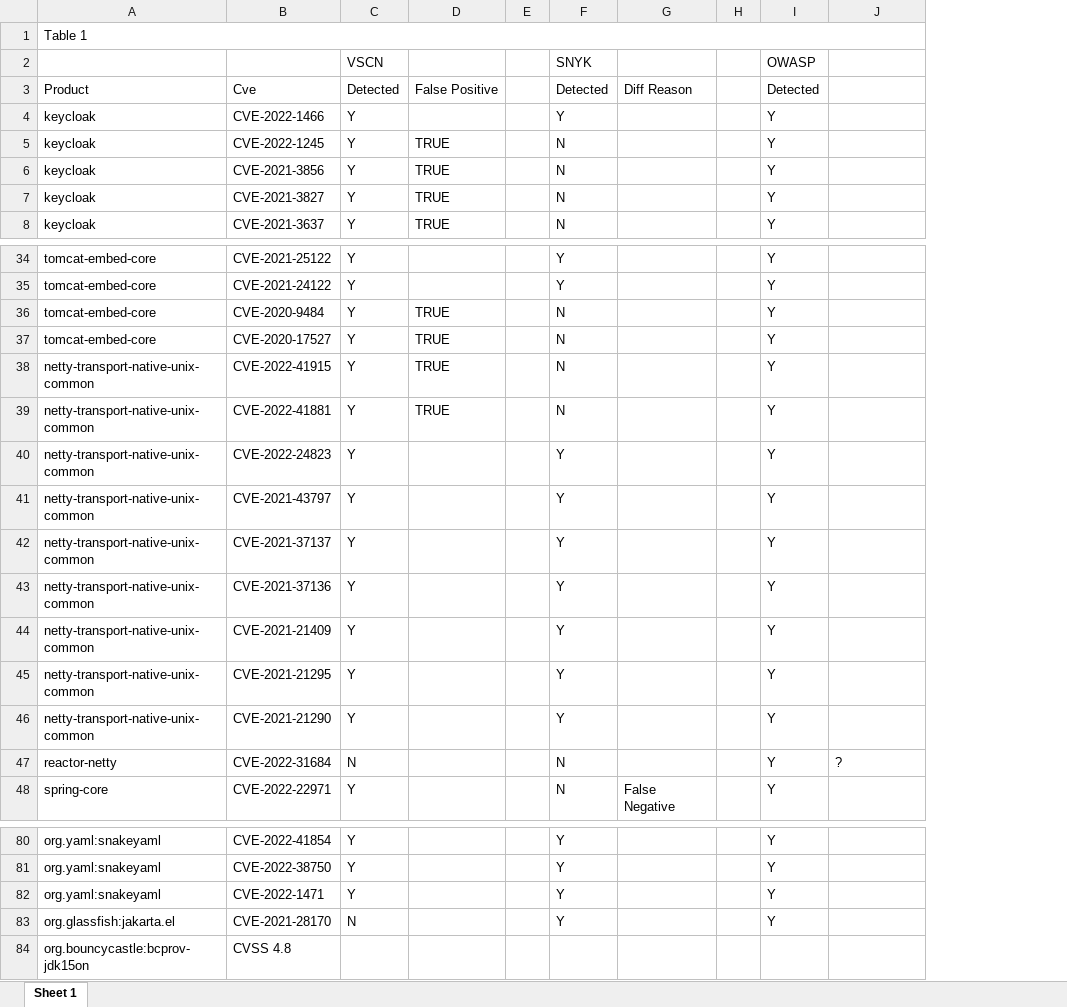
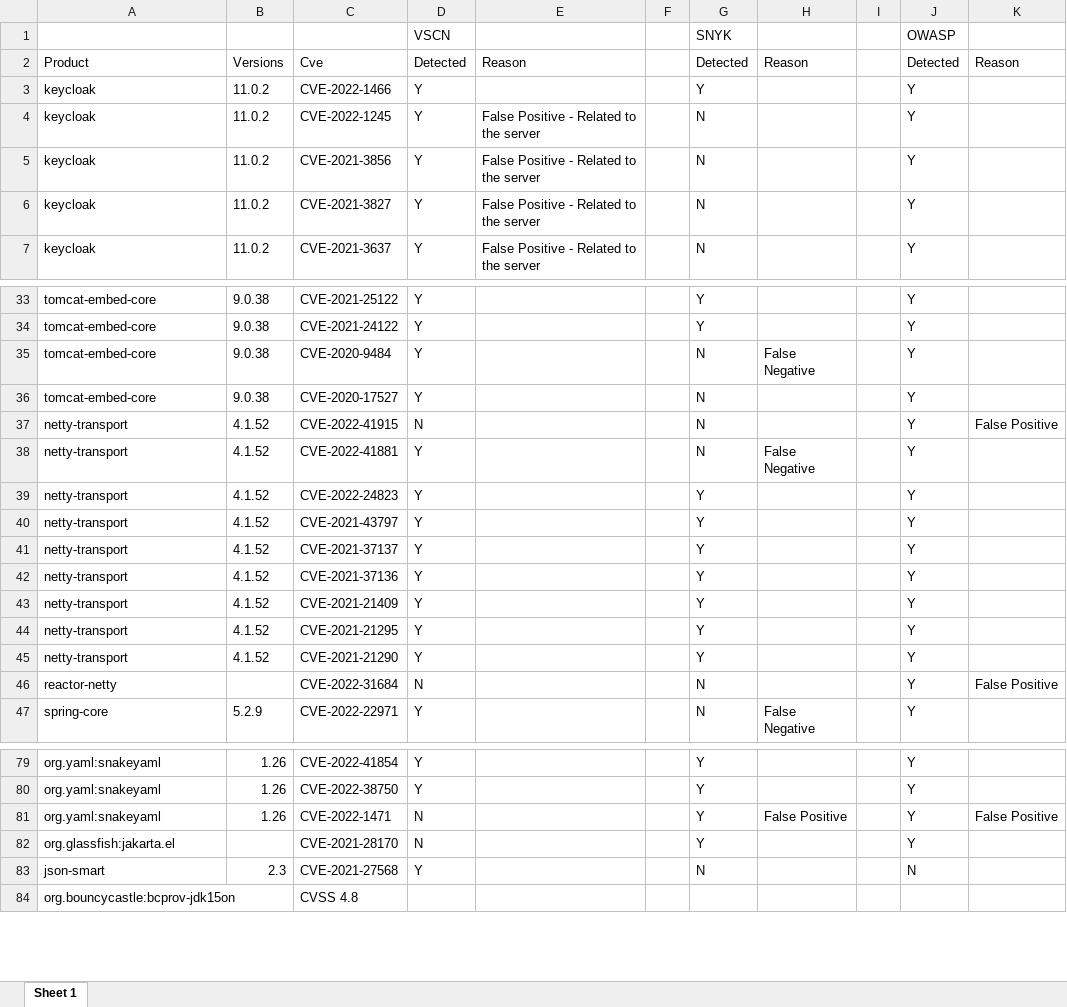
Before and after one commit to djvelickovic/vscn-monorepo, an Excel workbook: docs/Snyk - Vscn Comparison.xlsx, sheet Sheet 1, drawn as a sheet; only a part is shown, gaps mark what is left out; values as stored, in another font and other column widths than the file's, no cell formats; conditional formats not drawn; removed rows and columns are numbered as before the commit, all else as after; the diff covers the shown part only; the diff names each change by its address in the sheet, - before the commit and + after, or states it on an @@ line.

Commit message:
comparison sheet update

```diff
--- a/docs/Snyk - Vscn Comparison.xlsx (sheet Sheet 1)
+++ b/docs/Snyk - Vscn Comparison.xlsx (sheet Sheet 1)
+column B, rows 2-7: Versions | 11.0.2 | 11.0.2 | 11.0.2 | 11.0.2 | 11.0.2; rows 33-47: 9.0.38 | 9.0.38 | 9.0.38 | 9.0.38 | 4.1.52 | 4.1.52 | 4.1.52 | 4.1.52 | 4.1.52 | 4.1.52 | 4.1.52 | 4.1.52 | 4.1.52 |  | 5.2.9; rows 79-81: all 1.26
-column D, rows 3-8: False Positive |  | TRUE | TRUE | TRUE | TRUE; rows 36-39: all TRUE
+column E, rows 2-7: Reason |  | False Positive - Related to the server | False Positive - Related to the server | False Positive - Related to the server | False Positive - Related to the server
-row 1: Table 1
-H2: Diff Reason
+H2: Reason
-K2: (empty)
+K2: Reason
-H35: (empty)
+H35: False Negative
-A37:A45: netty-transport-native-unix-common
+A37:A45: netty-transport
-D37: Y
+D37: N
-K37: (empty)
+K37: False Positive
-H38: (empty)
+H38: False Negative
-K46: ?
+K46: False Positive
-D81: Y
+D81: N
-H81: (empty)
+H81: False Positive
-K81: (empty)
+K81: False Positive
+row 83: json-smart | 2.3 | CVE-2021-27568 | Y |  |  | N |  |  | N
```
Also changed, not shown: 1 added row, 1 removed row and 2 edited cells elsewhere in this sheet, cell formats, formulas that keep their value.
